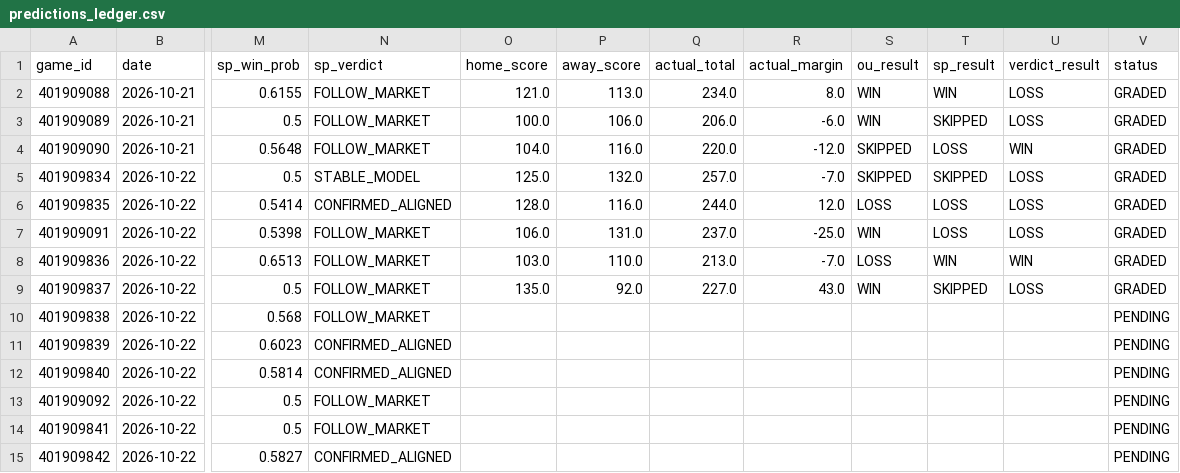
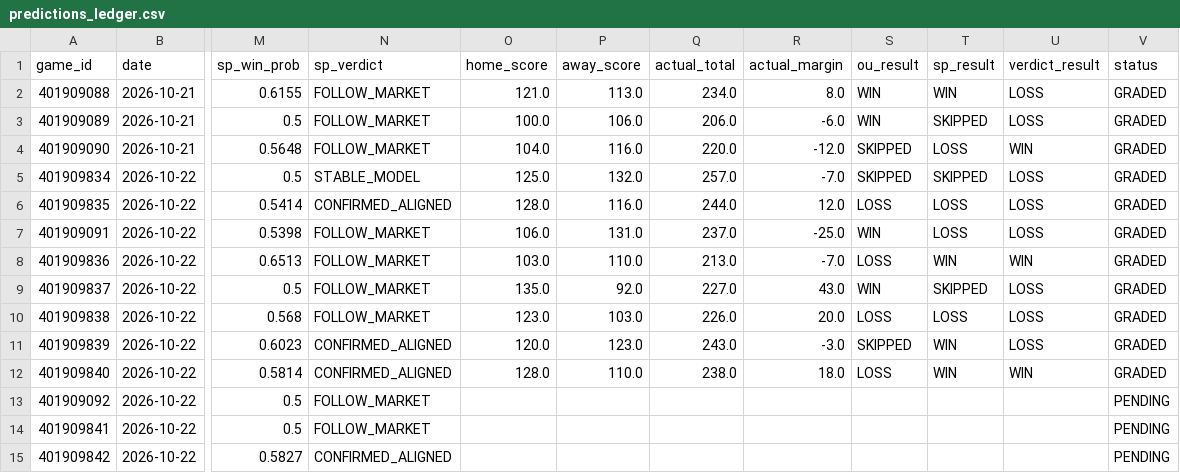
Before and after one commit to Thakky001/NBA, a CSV file: data/raw/predictions_ledger.csv, drawn as a sheet; only a part is shown, gaps mark what is left out; the diff names each change by its address in the sheet, - before the commit and + after, or states it on an @@ line.

```diff
--- a/data/raw/predictions_ledger.csv
+++ b/data/raw/predictions_ledger.csv
-O10 (home_score): (empty)
+O10 (home_score): 123.0
-P10 (away_score): (empty)
+P10 (away_score): 103.0
-Q10 (actual_total): (empty)
+Q10 (actual_total): 226.0
-R10 (actual_margin): (empty)
+R10 (actual_margin): 20.0
-S10 (ou_result): (empty)
+S10 (ou_result): LOSS
-T10 (sp_result): (empty)
+T10 (sp_result): LOSS
-U10:U11 (verdict_result): (empty)
+U10:U11 (verdict_result): LOSS
-V10:V12 (status): PENDING
+V10:V12 (status): GRADED
-O11 (home_score): (empty)
+O11 (home_score): 120.0
-P11 (away_score): (empty)
+P11 (away_score): 123.0
-Q11 (actual_total): (empty)
+Q11 (actual_total): 243.0
-R11 (actual_margin): (empty)
+R11 (actual_margin): -3.0
-S11 (ou_result): (empty)
+S11 (ou_result): SKIPPED
-T11:T12 (sp_result): (empty)
+T11:T12 (sp_result): WIN
-O12 (home_score): (empty)
+O12 (home_score): 128.0
-P12 (away_score): (empty)
+P12 (away_score): 110.0
-Q12 (actual_total): (empty)
+Q12 (actual_total): 238.0
-R12 (actual_margin): (empty)
+R12 (actual_margin): 18.0
-S12 (ou_result): (empty)
+S12 (ou_result): LOSS
-U12 (verdict_result): (empty)
+U12 (verdict_result): WIN
```
